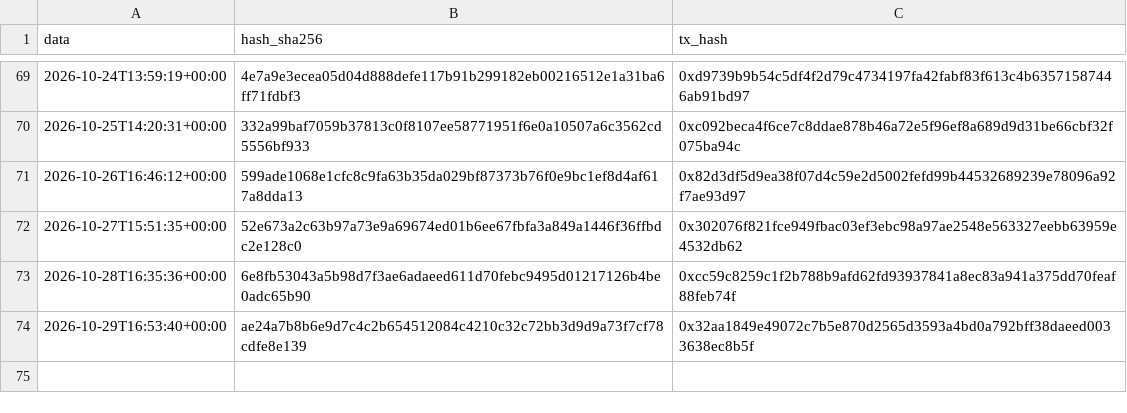
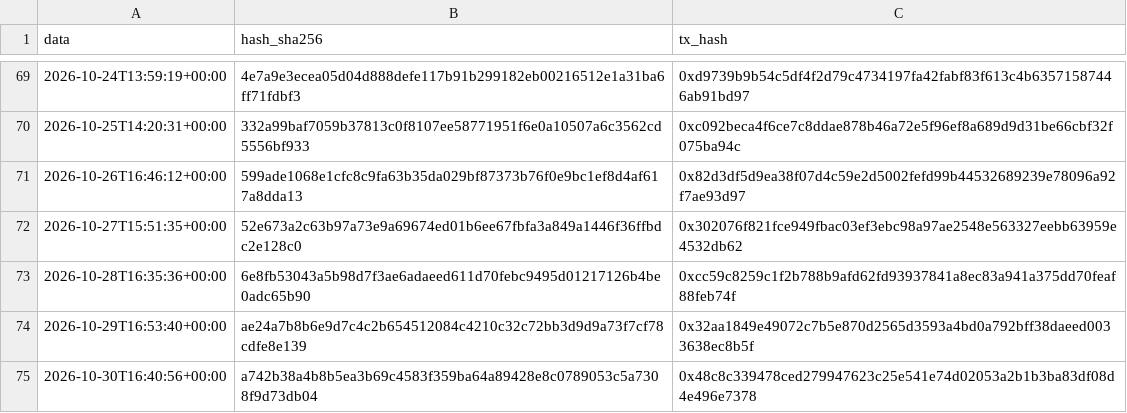
Before and after one commit to Alex00975/btc-accumulator-data, a CSV file: pubblico_one/sigilli_one.csv, drawn as a sheet; only a part is shown, gaps mark what is left out; the diff names each change by its address in the sheet, - before the commit and + after, or states it on an @@ line.

```diff
--- a/pubblico_one/sigilli_one.csv
+++ b/pubblico_one/sigilli_one.csv
+row 75: 2026-10-30T16:40:56+00:00 | a742b38a4b8b5ea3b69c4583f359ba64a89428e8c0789053c5a7308f9d73db04 | 0x48c8c339478ced279947623c25e541e74d02053a2b1b3ba83df08d4e496e7378
```
Also changed, not shown: 7 other files.
